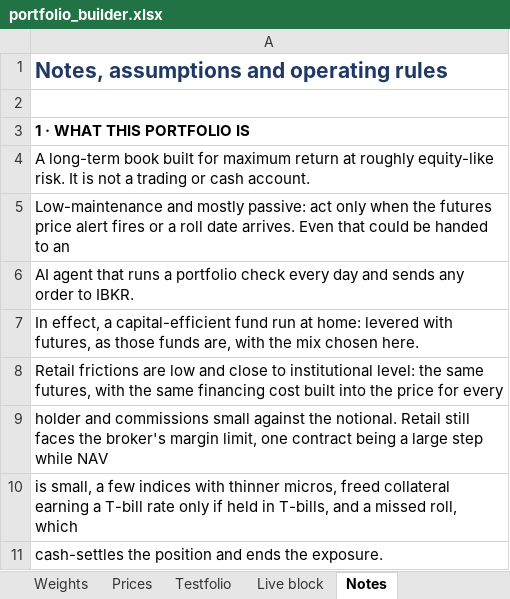
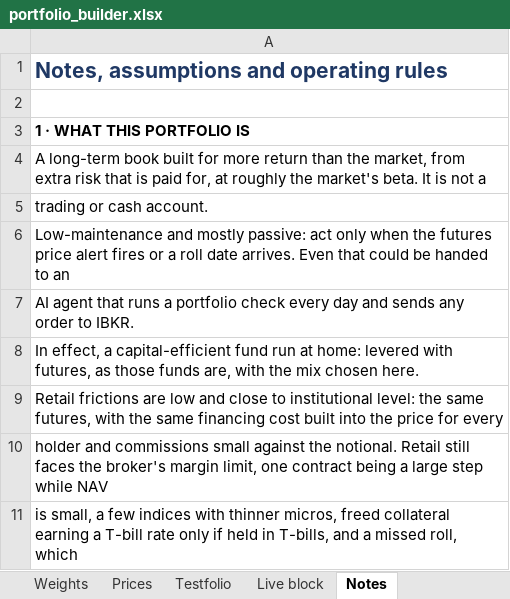
Before and after one commit to 0q239/capital-efficient-portfolio-builder, an Excel workbook: portfolio_builder.xlsx, sheet Notes, drawn as a sheet; only a part is shown; the shorter side is filled out with more unchanged rows; values as stored, in another font and other column widths than the file's, no borders; charts and pictures not drawn; the diff covers the shown part only; the diff names each change by its address in the sheet, - before the commit and + after, or states it on an @@ line.

Commit message:
Add files via upload

```diff
--- a/portfolio_builder.xlsx (sheet Notes)
+++ b/portfolio_builder.xlsx (sheet Notes)
-A4: …built for maximum return at roughly equity-like risk. It is not a trading or cash account.
+A4: …built for more return than the market, from extra risk that is paid for, at roughly the market's beta. It is not a
+row 5: trading or cash account.
```
Also changed, not shown: 1 added row and 18 edited cells elsewhere in this sheet, charts or pictures.
